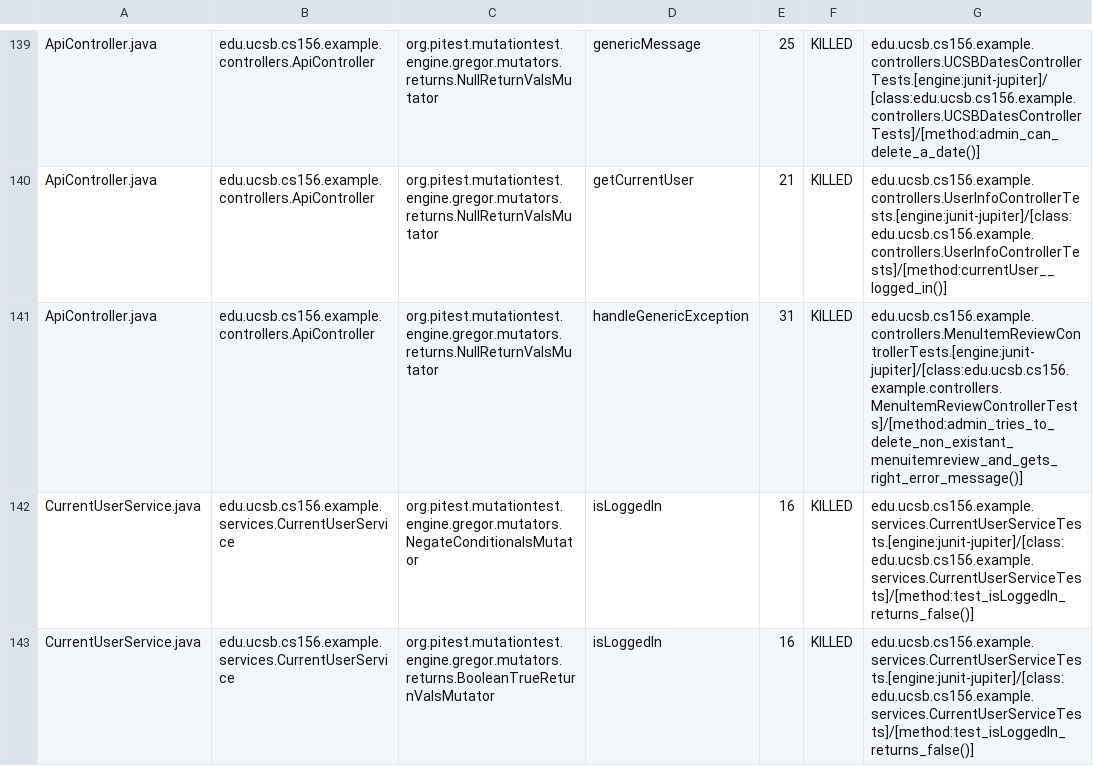
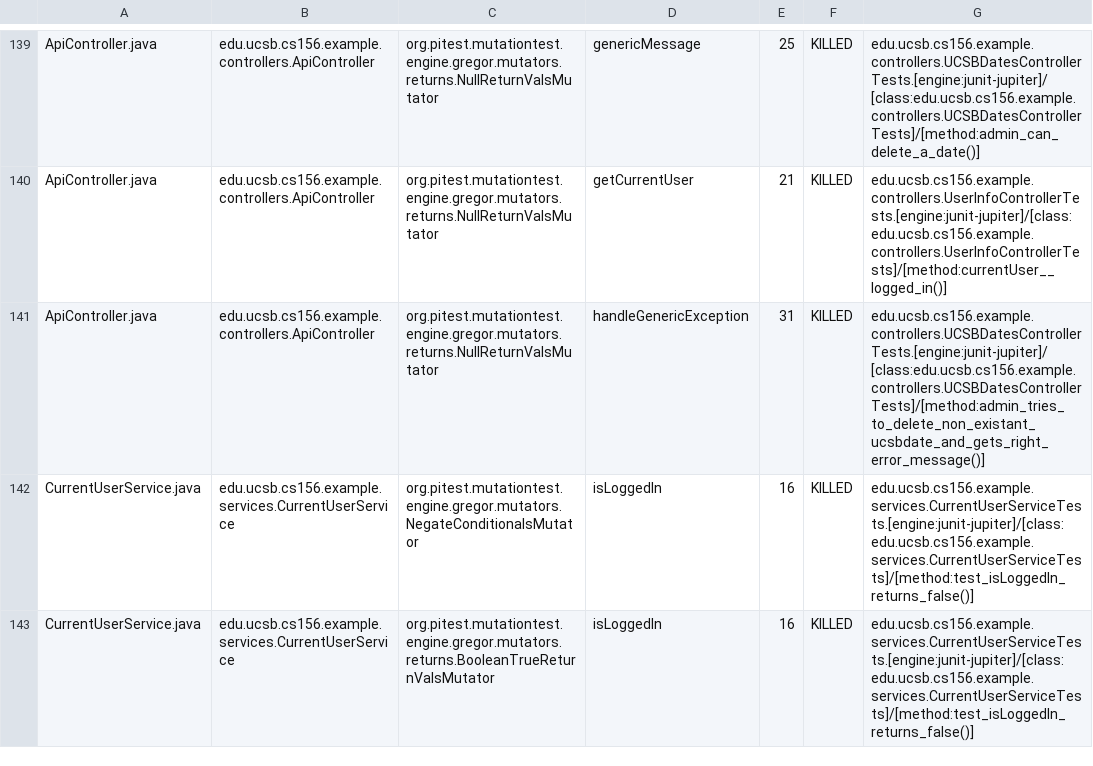
Before and after one commit to ucsb-cs156-s24/team02-s24-5pm-6, a CSV file: prs/68/pitest/mutations.csv, drawn as a sheet; only a part is shown, gaps mark what is left out.

Commit message:
Deploying to gh-pages from @ ucsb-cs156-s24/team02-s24-5pm-6@026853a067f716e8a3f73769d1dbf40b95337e72 🚀

```diff
--- a/prs/68/pitest/mutations.csv
+++ b/prs/68/pitest/mutations.csv
@@ -140,3 +140,3 @@ ApiController.java,edu.ucsb.cs156.example.controllers.ApiController,org.pitest.m
 ApiController.java,edu.ucsb.cs156.example.controllers.ApiController,org.pitest.mutationtest.engine.gregor.mutators.returns.NullReturnValsMutator,getCurrentUser,21,KILLED,edu.ucsb.cs156.example.controllers.UserInfoControllerTests.[engine:junit-jupiter]/[class:edu.ucsb.cs156.example.controllers.UserInfoControllerTests]/[method:currentUser__logged_in()]
-ApiController.java,edu.ucsb.cs156.example.controllers.ApiController,org.pitest.mutationtest.engine.gregor.mutators.returns.NullReturnValsMutator,handleGenericException,31,KILLED,edu.ucsb.cs156.example.controllers.MenuItemReviewControllerTests.[engine:junit-jupiter]/[class:edu.ucsb.cs156.example.controllers.MenuItemReviewControllerTests]/[method:admin_tries_to_delete_non_existant_menuitemreview_and_gets_right_error_message()]
+ApiController.java,edu.ucsb.cs156.example.controllers.ApiController,org.pitest.mutationtest.engine.gregor.mutators.returns.NullReturnValsMutator,handleGenericException,31,KILLED,edu.ucsb.cs156.example.controllers.UCSBDatesControllerTests.[engine:junit-jupiter]/[class:edu.ucsb.cs156.example.controllers.UCSBDatesControllerTests]/[method:admin_tries_to_delete_non_existant_ucsbdate_and_gets_right_error_message()]
 CurrentUserService.java,edu.ucsb.cs156.example.services.CurrentUserService,org.pitest.mutationtest.engine.gregor.mutators.NegateConditionalsMutator,isLoggedIn,16,KILLED,edu.ucsb.cs156.example.services.CurrentUserServiceTests.[engine:junit-jupiter]/[class:edu.ucsb.cs156.example.services.CurrentUserServiceTests]/[method:test_isLoggedIn_returns_false()]
```
Also changed, not shown: 17 other files.
